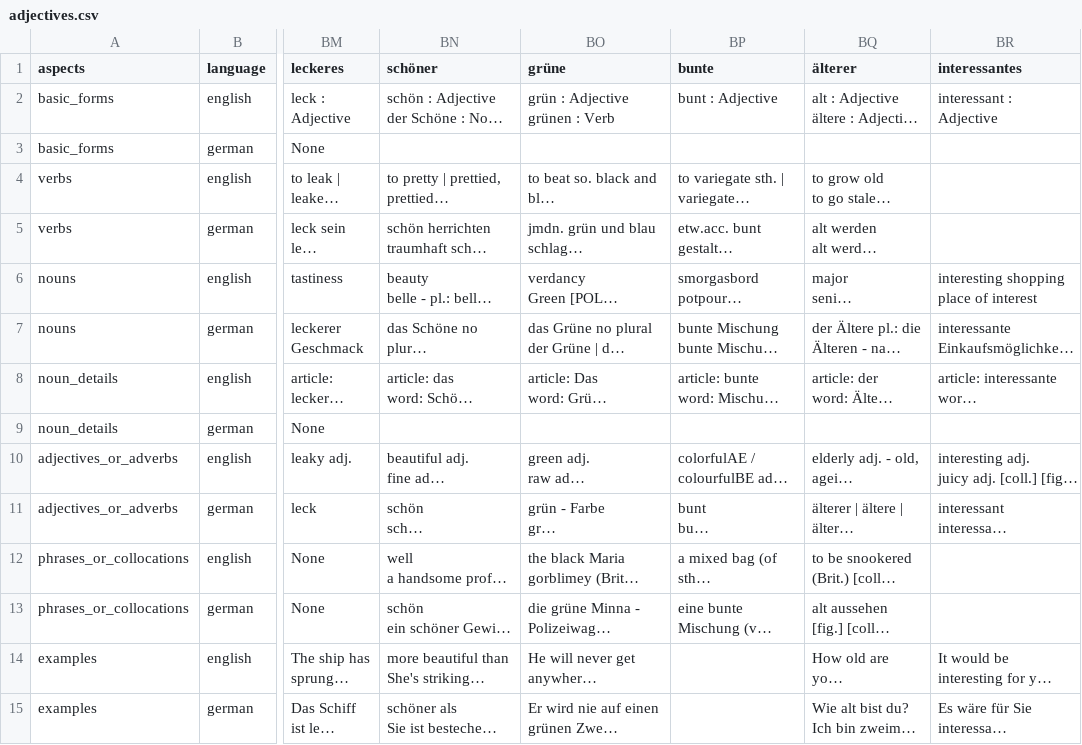
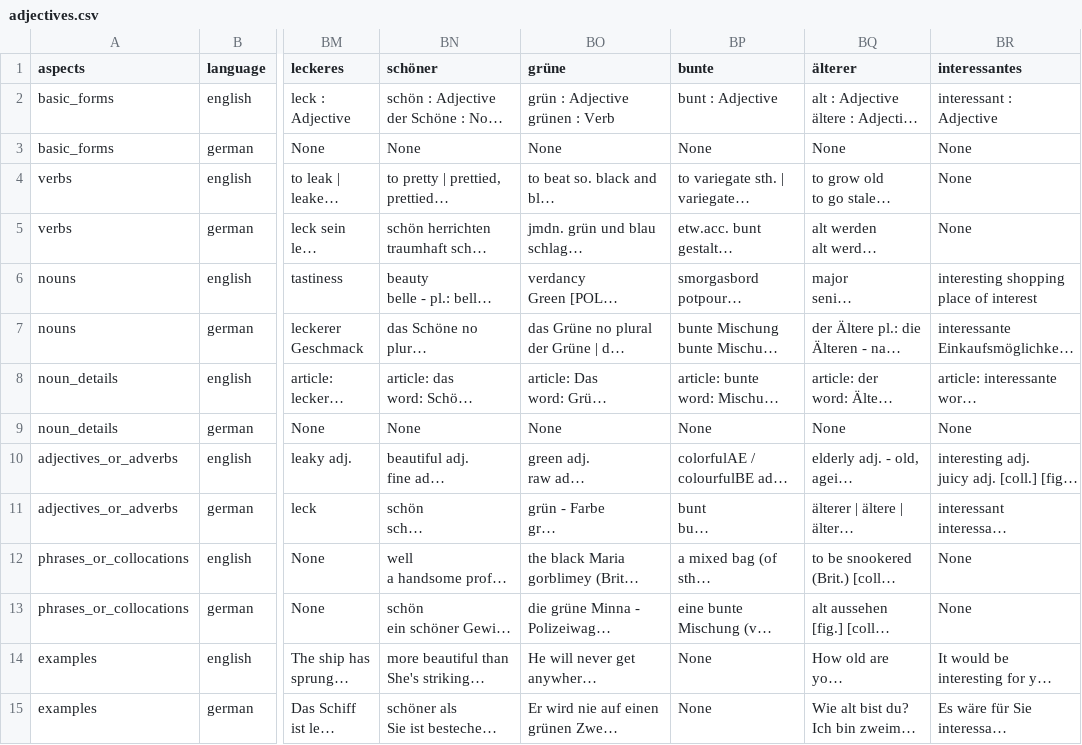
Before and after one commit to SalahEddineGhamri/textile, a CSV file: cache/adjectives.csv, drawn as a sheet; only a part is shown, gaps mark what is left out; long unchanged cells end in …; the diff names each change by its address in the sheet, - before the commit and + after, or states it on an @@ line.

```diff
--- a/cache/adjectives.csv
+++ b/cache/adjectives.csv
-BN3 (schöner): (empty)
+BN3 (schöner): None
-BO3 (grüne): (empty)
+BO3 (grüne): None
-BP3 (bunte): (empty)
+BP3 (bunte): None
-BQ3 (älterer): (empty)
+BQ3 (älterer): None
-BR3:BR5 (interessantes): (empty)
+BR3:BR5 (interessantes): None
-BN9 (schöner): (empty)
+BN9 (schöner): None
-BO9 (grüne): (empty)
+BO9 (grüne): None
-BP9 (bunte): (empty)
+BP9 (bunte): None
-BQ9 (älterer): (empty)
+BQ9 (älterer): None
-BR9 (interessantes): (empty)
+BR9 (interessantes): None
-BR12:BR13 (interessantes): (empty)
+BR12:BR13 (interessantes): None
-BP14:BP15 (bunte): (empty)
+BP14:BP15 (bunte): None
```
Also changed, not shown: cache/adverbs.csv, cache/nouns.csv, 4 other files.
